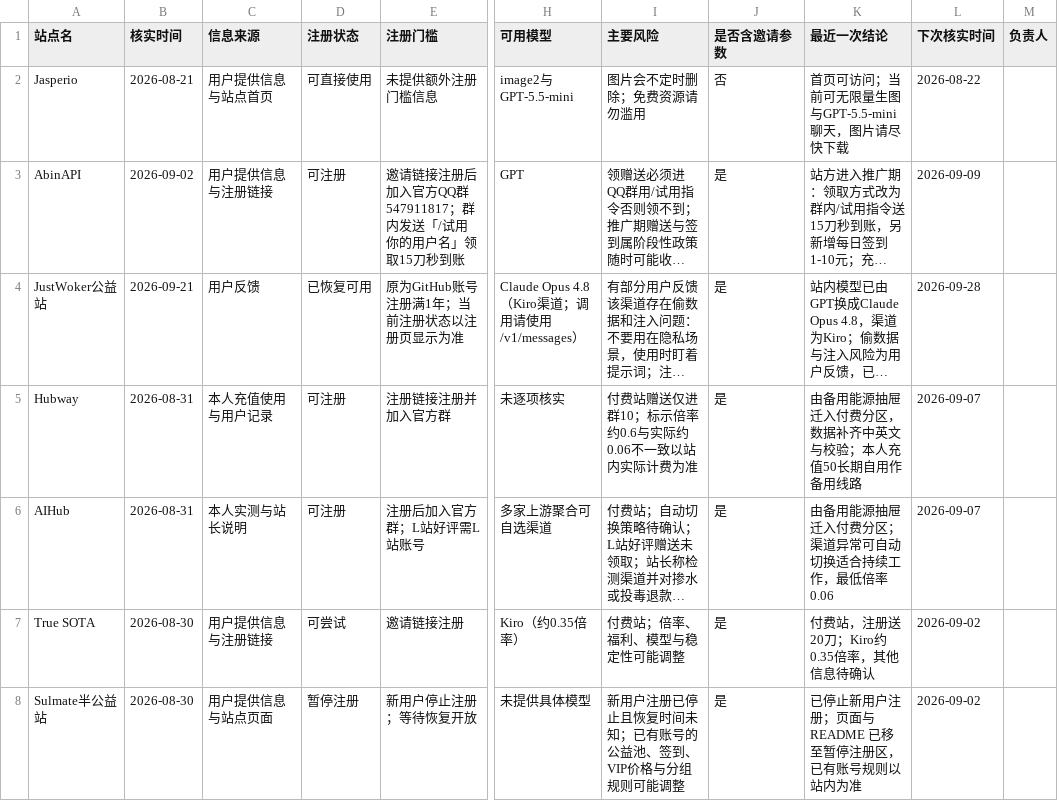
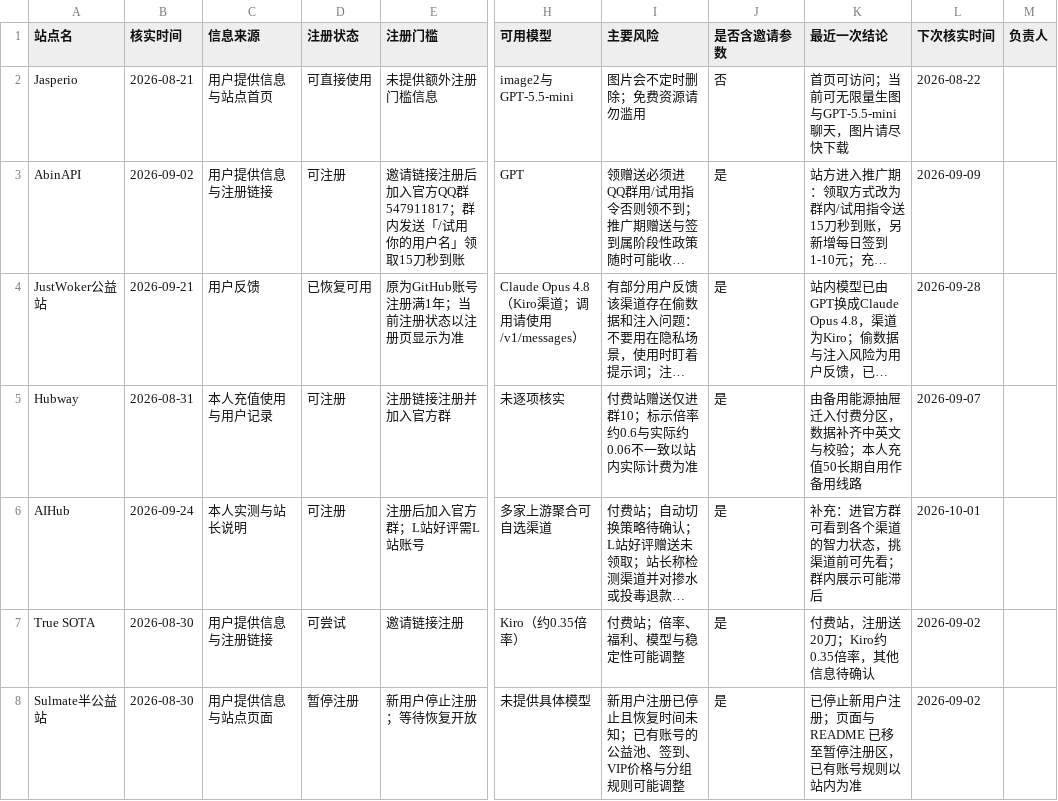
Before and after one commit to ytzzjx/ytzzjx.github.io, a CSV file: 运营推广/站点状态核实台账.csv, drawn as a sheet; only a part is shown, gaps mark what is left out; long unchanged cells end in …; the diff names each change by its address in the sheet, - before the commit and + after, or states it on an @@ line.

Commit message:
chore(directory): AIHub 补一条——进群可以看到各个渠道的智力状态，挑渠道前可先看
配合付费区降智提醒，这条对判断渠道是否降智有实际用处；群内展示可能滞后已注明。

```diff
--- a/运营推广/站点状态核实台账.csv
+++ b/运营推广/站点状态核实台账.csv
-B6 (核实时间): 2026-08-31
+B6 (核实时间): 2026-09-24
-K6 (最近一次结论): 由备用能源抽屉迁入付费分区；渠道异常可自动切换适合持续工作，最低倍率0.06
+K6 (最近一次结论): 补充：进官方群可看到各个渠道的智力状态，挑渠道前可先看；群内展示可能滞后
-L6 (下次核实时间): 2026-09-07
+L6 (下次核实时间): 2026-10-01
```
Also changed, not shown: 4 other files.
